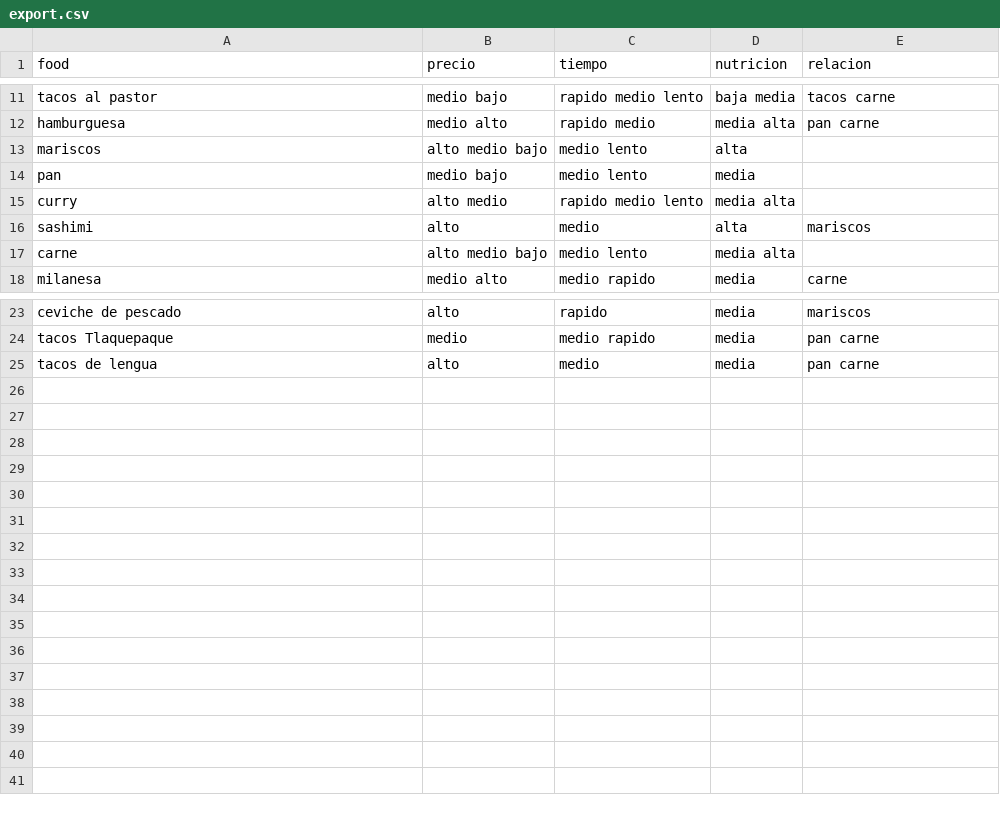
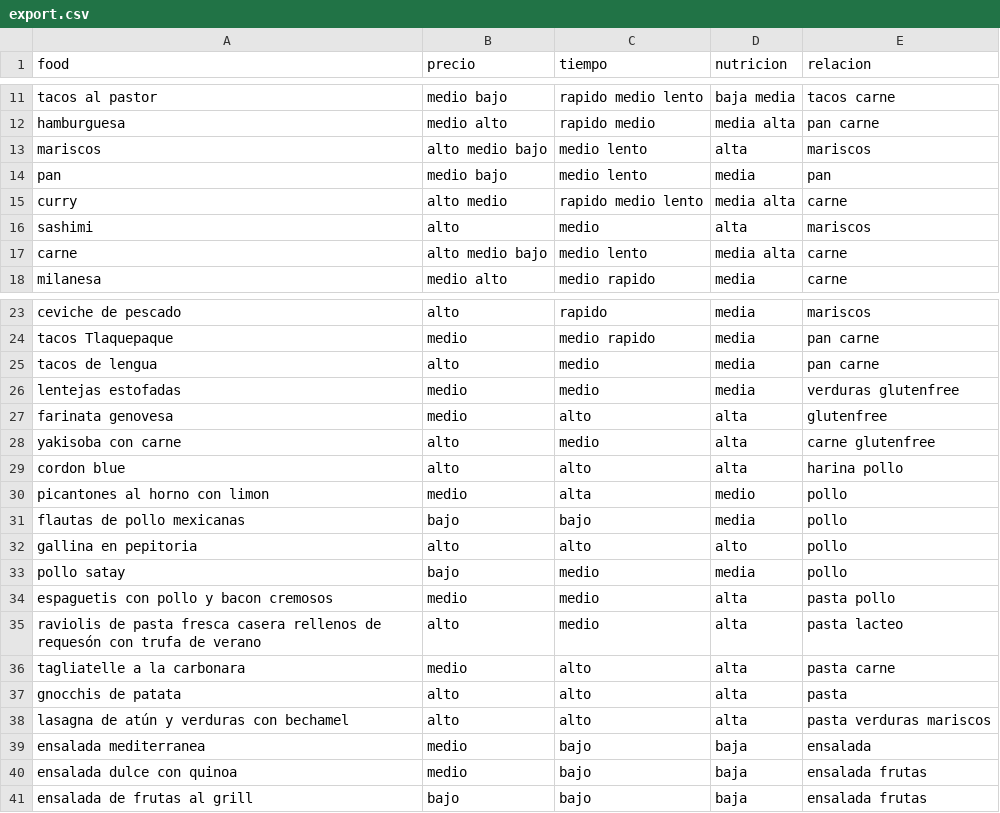
Before and after one commit to unclepete-20/proyecto-2-parte-2-UVG, a CSV file: export.csv, drawn as a sheet; only a part is shown, gaps mark what is left out; the diff covers the shown part only.

```diff
--- a/export.csv
+++ b/export.csv
@@ -13,6 +13,6 @@ hamburguesa,medio alto ,rapido medio,media alta,pan carne
-mariscos ,alto medio bajo,medio lento,alta,
-pan,medio bajo,medio lento,media,
-curry,alto medio,rapido medio lento,media alta,
+mariscos ,alto medio bajo,medio lento,alta,mariscos
+pan,medio bajo,medio lento,media,pan
+curry,alto medio,rapido medio lento,media alta,carne
 sashimi,alto,medio,alta,mariscos
-carne ,alto medio bajo,medio lento,media alta,
+carne ,alto medio bajo,medio lento,media alta,carne
 milanesa,medio alto,medio rapido,media,carne
@@ -25 +25,17 @@ tacos Tlaquepaque,medio,medio rapido,media,pan carne
 tacos de lengua,alto,medio,media,pan carne
+lentejas estofadas,medio,medio,media,verduras glutenfree
+farinata genovesa,medio,alto,alta,glutenfree
+yakisoba con carne,alto,medio,alta,carne glutenfree
+cordon blue,alto,alto,alta,harina pollo
+picantones al horno con limon,medio,alta,medio,pollo
+flautas de pollo mexicanas,bajo,bajo,media,pollo
+gallina en pepitoria,alto,alto,alto,pollo
+pollo satay,bajo,medio,media,pollo
+espaguetis con pollo y bacon cremosos,medio,medio,alta,pasta pollo
+raviolis de pasta fresca casera rellenos de requesón con trufa de verano,alto,medio,alta,pasta lacteo
+tagliatelle a la carbonara,medio,alto,alta,pasta carne
+gnocchis de patata,alto,alto,alta,pasta
+lasagna de atún y verduras con bechamel,alto,alto,alta,pasta verduras mariscos
+ensalada mediterranea,medio,bajo,baja,ensalada
+ensalada dulce con quinoa,medio,bajo,baja,ensalada frutas
+ensalada de frutas al grill,bajo,bajo,baja,ensalada frutas
```
Also changed, not shown: 3 edited cells elsewhere in this file, 1 other file.
